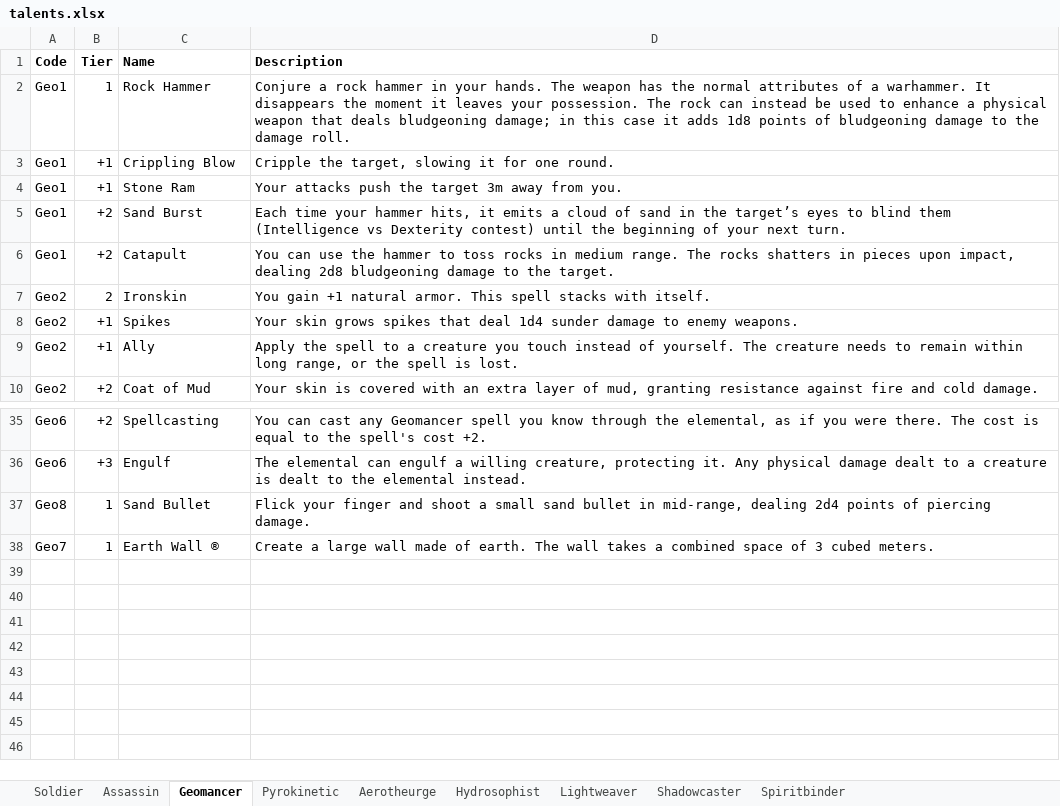
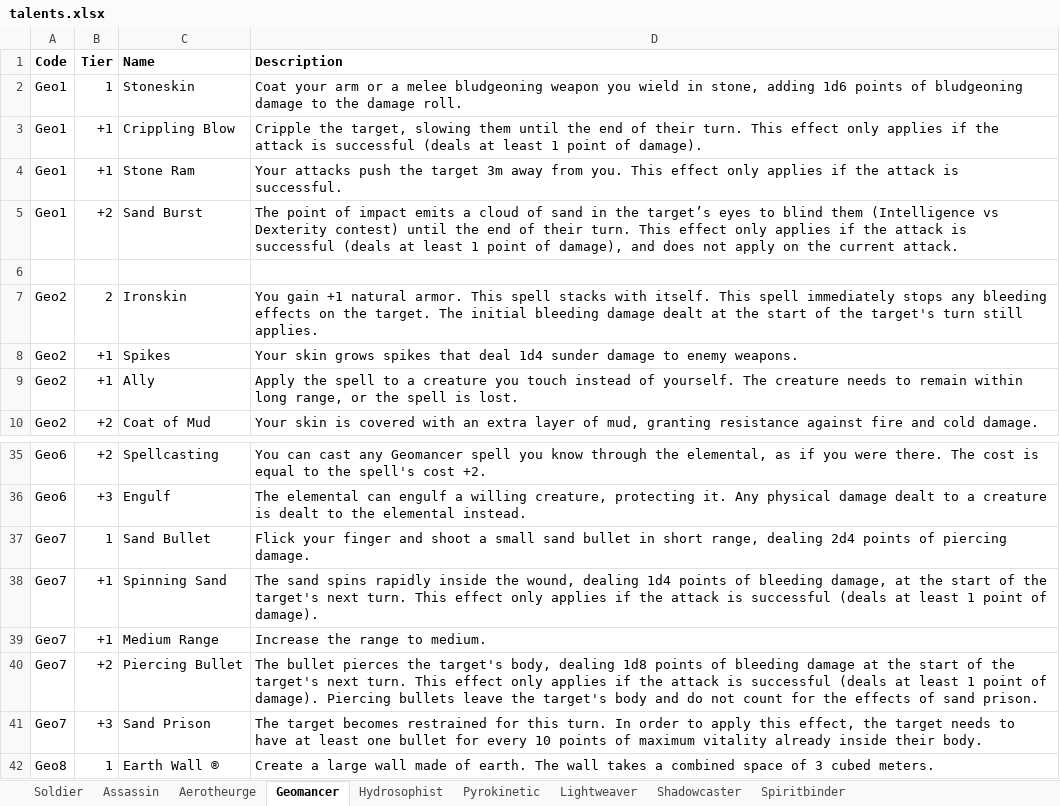
Before and after one commit to thechibo/equilibrium, an Excel workbook: data/talents.xlsx, sheet Geomancer, drawn as a sheet; only a part is shown, gaps mark what is left out; values as stored, in another font and other column widths than the file's, no borders; addresses are those after the commit; the diff names each change by its address in the sheet, - before the commit and + after, or states it on an @@ line.

Commit message:
refined sand bullet

```diff
--- a/data/talents.xlsx (sheet Geomancer)
+++ b/data/talents.xlsx (sheet Geomancer)
@@ sheet tab order changed: Soldier | Assassin | Aerotheurge | Geomancer | Hydrosophist | Pyrokinetic | Lightweaver | Shadowcaster | Spiritbinder @@
-C2 (Name): Rock Hammer
+C2 (Name): Stoneskin
-D2 (Description): Conjure a rock hammer in your hands. The weapon has the normal attributes of a warhammer. It disappears the moment it leaves your possession. The rock can instead be used to enhance a physical weapon that deals bludgeoning damage; in this case it adds 1d8 points of…
+D2 (Description): Coat your arm or a melee bludgeoning weapon you wield in stone, adding 1d6 points of…
-D3 (Description): …target, slowing it for one round.
+D3 (Description): …target, slowing them until the end of their turn. This effect only applies if the attack is successful (deals at least 1 point of damage).
-D4 (Description): …from you.
+D4 (Description): …from you. This effect only applies if the attack is successful.
-D5 (Description): Each time your hammer hits, it emits a cloud of sand in the target’s eyes to blind them (Intelligence vs Dexterity contest) until the beginning of your next turn.
+D5 (Description): The point of impact emits a cloud of sand in the target’s eyes to blind them (Intelligence vs Dexterity contest) until the end of their turn. This effect only applies if the attack is successful (deals at least 1 point of damage), and does not apply on the current attack.
-row 6: Geo1 | +2 | Catapult | You can use the hammer to toss rocks in medium range. The rocks shatters in pieces upon impact, dealing 2d8 bludgeoning damage to the target.
+row 6: (empty)
-D7 (Description): …with itself.
+D7 (Description): …with itself. This spell immediately stops any bleeding effects on the target. The initial bleeding damage dealt at the start of the target's turn still applies.
-A37 (Code): Geo8
+A37 (Code): Geo7
-D37 (Description): …bullet in mid-range, dealing 2d4…
+D37 (Description): …bullet in short range, dealing 2d4…
+row 38: Geo7 | +1 | Spinning Sand | The sand spins rapidly inside the wound, dealing 1d4 points of bleeding damage, at the start of the target's next turn. This effect only applies if the attack is successful (deals at least 1 point of damage).
+row 39: Geo7 | +1 | Medium Range | Increase the range to medium.
+row 40: Geo7 | +2 | Piercing Bullet | The bullet pierces the target's body, dealing 1d8 points of bleeding damage at the start of the target's next turn. This effect only applies if the attack is successful (deals at least 1 point of damage). Piercing bullets leave the target's body and do not count for the effects of sand prison.
+row 41: Geo7 | +3 | Sand Prison | The target becomes restrained for this turn. In order to apply this effect, the target needs to have at least one bullet for every 10 points of maximum vitality already inside their body.
-A42 (Code): Geo7
+A42 (Code): Geo8
```
Also changed, not shown: sheet Hydrosophist, sheet Pyrokinetic, 48 other files.
